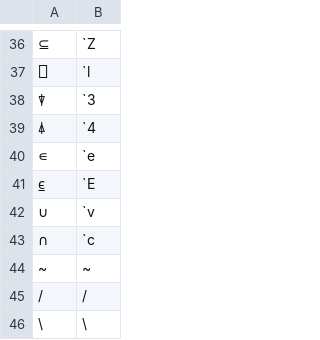
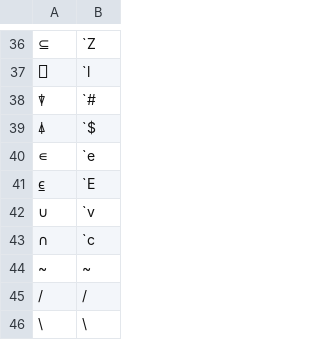
Before and after one commit to Isaac-Flath/anki, a CSV file: decks/Hotkeys_APLSymbols.csv, drawn as a sheet; only a part is shown, gaps mark what is left out.

```diff
--- a/decks/Hotkeys_APLSymbols.csv
+++ b/decks/Hotkeys_APLSymbols.csv
@@ -37,4 +37,4 @@
 ⎕,`l
-⍒,`3
-⍋,`4
+⍒,`#
+⍋,`$
 ∊,`e
```
Also changed, not shown: 1 other file.
